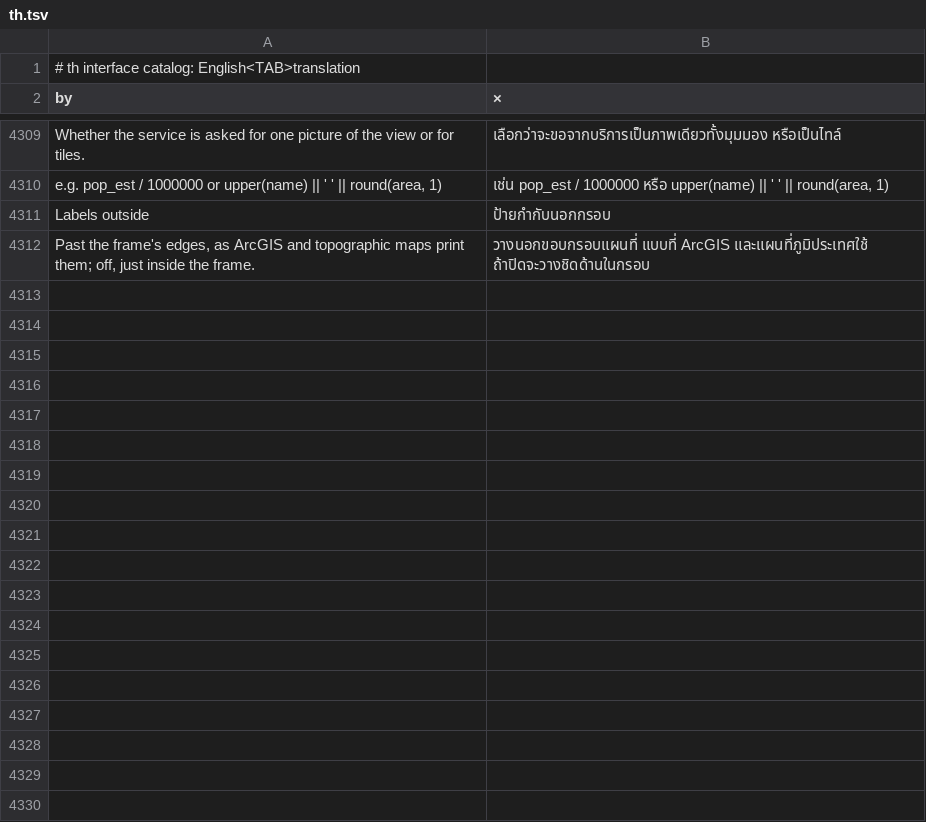
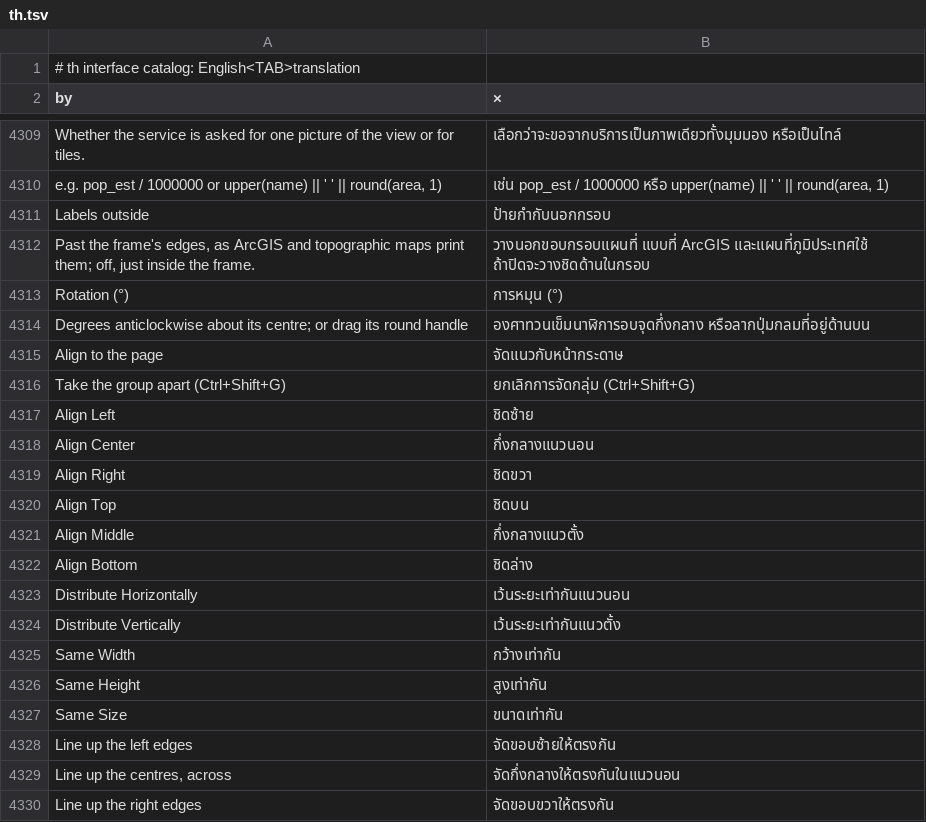
Before and after one commit to alexrut99/ARutGIS, a TSV file: crates/ui-egui/src/i18n/th.tsv, drawn as a sheet; only a part is shown, gaps mark what is left out; the diff covers the shown part only.

```diff
--- a/crates/ui-egui/src/i18n/th.tsv
+++ b/crates/ui-egui/src/i18n/th.tsv
@@ -4312 +4312,19 @@ Labels outside	ป้ายกำกับนอกกรอบ
 Past the frame's edges, as ArcGIS and topographic maps print them; off, just inside the frame.	วางนอกขอบกรอบแผนที่ แบบที่ ArcGIS และแผนที่ภูมิประเทศใช้ ถ้าปิดจะวางชิดด้านในกรอบ
+Rotation (°)	การหมุน (°)
+Degrees anticlockwise about its centre; or drag its round handle	องศาทวนเข็มนาฬิการอบจุดกึ่งกลาง หรือลากปุ่มกลมที่อยู่ด้านบน
+Align to the page	จัดแนวกับหน้ากระดาษ
+Take the group apart (Ctrl+Shift+G)	ยกเลิกการจัดกลุ่ม (Ctrl+Shift+G)
+Align Left	ชิดซ้าย
+Align Center	กึ่งกลางแนวนอน
+Align Right	ชิดขวา
+Align Top	ชิดบน
+Align Middle	กึ่งกลางแนวตั้ง
+Align Bottom	ชิดล่าง
+Distribute Horizontally	เว้นระยะเท่ากันแนวนอน
+Distribute Vertically	เว้นระยะเท่ากันแนวตั้ง
+Same Width	กว้างเท่ากัน
+Same Height	สูงเท่ากัน
+Same Size	ขนาดเท่ากัน
+Line up the left edges	จัดขอบซ้ายให้ตรงกัน
+Line up the centres, across	จัดกึ่งกลางให้ตรงกันในแนวนอน
+Line up the right edges	จัดขอบขวาให้ตรงกัน
```
Also changed, not shown: 25 added rows elsewhere in this file, 9 other files.
